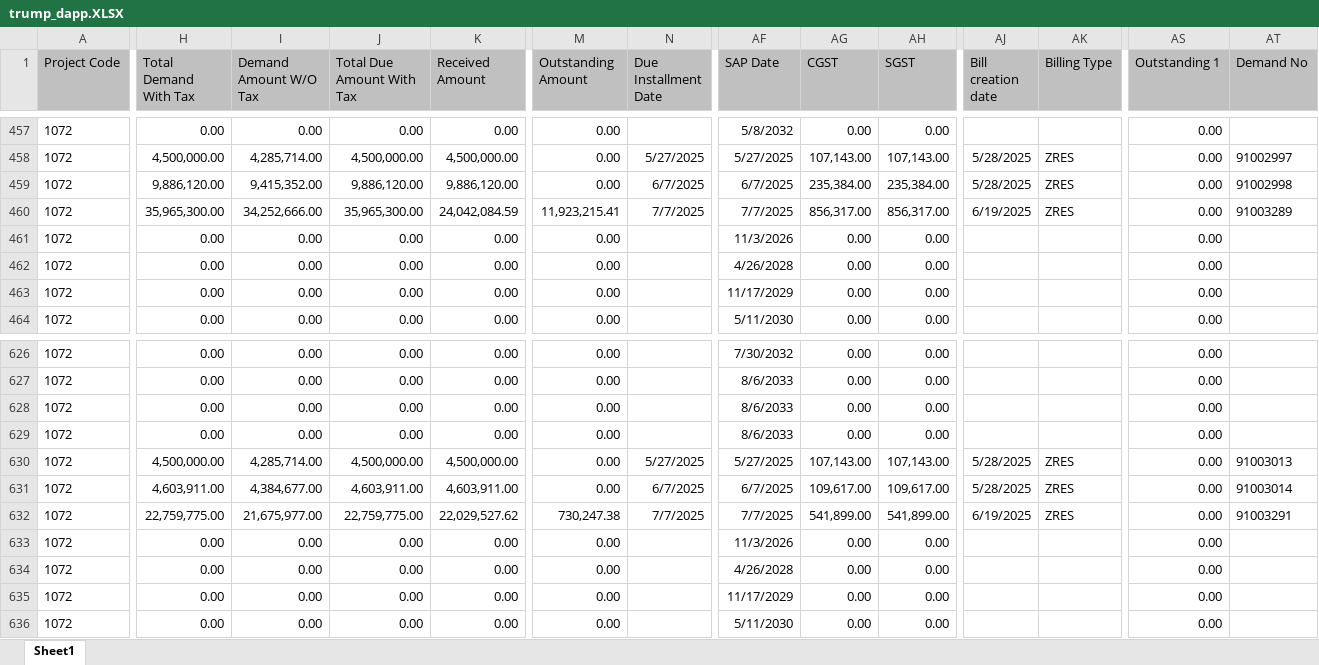
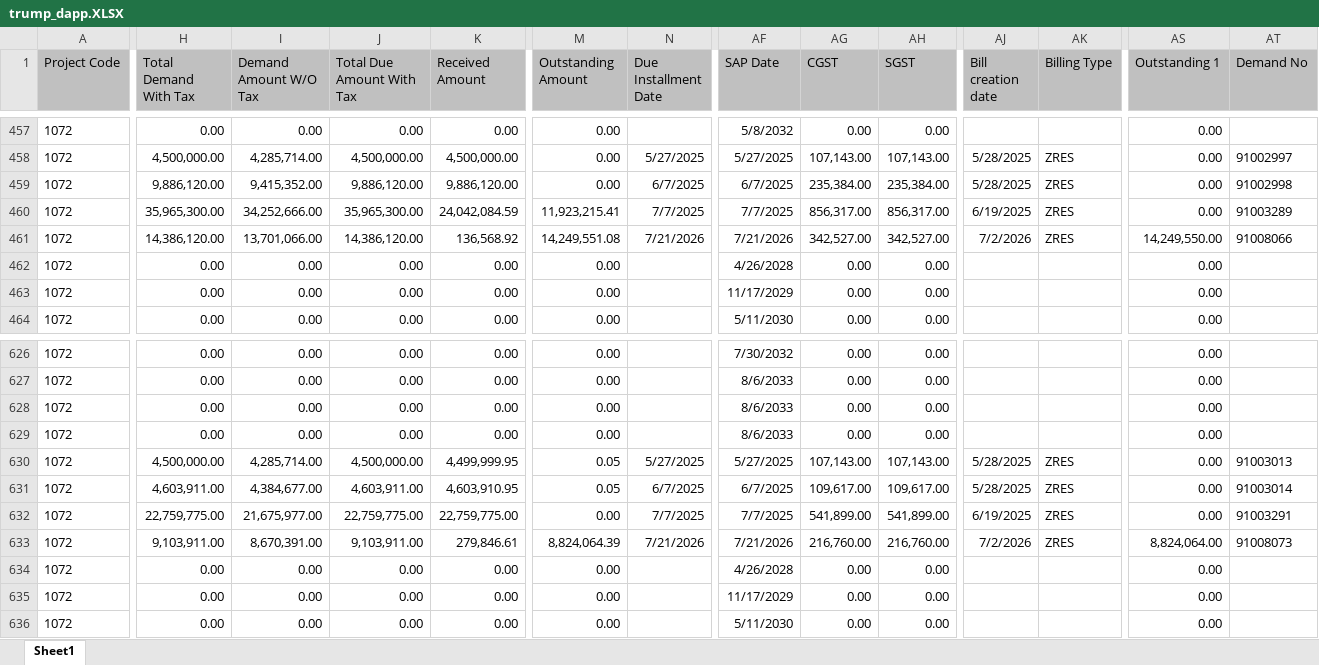
Before and after one commit to aviverma007/Sales_Dashboard, an Excel workbook: public/data/trump_dapp.XLSX, sheet Sheet1, drawn as a sheet; only a part is shown, gaps mark what is left out; values as stored, in another font and other column widths than the file's, no borders; the diff covers the shown part only; the diff names each change by its address in the sheet, - before the commit and + after, or states it on an @@ line.

```diff
--- a/public/data/trump_dapp.XLSX (sheet Sheet1)
+++ b/public/data/trump_dapp.XLSX (sheet Sheet1)
-H461 (Total Demand With Tax): 0.00
+H461 (Total Demand With Tax): 14,386,120.00
-I461 (Demand Amount W/O Tax): 0.00
+I461 (Demand Amount W/O Tax): 13,701,066.00
-J461 (Total Due Amount With Tax): 0.00
+J461 (Total Due Amount With Tax): 14,386,120.00
-K461 (Received Amount): 0.00
+K461 (Received Amount): 136,568.92
-M461 (Outstanding Amount): 0.00
+M461 (Outstanding Amount): 14,249,551.08
-N461 (Due Installment Date): (empty)
+N461 (Due Installment Date): 7/21/2026
-AF461 (SAP Date): 11/3/2026
+AF461 (SAP Date): 7/21/2026
-AG461 (CGST): 0.00
+AG461 (CGST): 342,527.00
-AH461 (SGST): 0.00
+AH461 (SGST): 342,527.00
-AJ461 (Bill creation date): (empty)
+AJ461 (Bill creation date): 7/2/2026
-AK461 (Billing Type): (empty)
+AK461 (Billing Type): ZRES
-AS461 (Outstanding 1): 0.00
+AS461 (Outstanding 1): 14,249,550.00
-AT461 (Demand No): (empty)
+AT461 (Demand No): 91008066
-K630 (Received Amount): 4,500,000.00
+K630 (Received Amount): 4,499,999.95
-M630:M631 (Outstanding Amount): 0.00
+M630:M631 (Outstanding Amount): 0.05
-K631 (Received Amount): 4,603,911.00
+K631 (Received Amount): 4,603,910.95
-K632 (Received Amount): 22,029,527.62
+K632 (Received Amount): 22,759,775.00
-M632 (Outstanding Amount): 730,247.38
+M632 (Outstanding Amount): 0.00
-H633 (Total Demand With Tax): 0.00
+H633 (Total Demand With Tax): 9,103,911.00
-I633 (Demand Amount W/O Tax): 0.00
+I633 (Demand Amount W/O Tax): 8,670,391.00
-J633 (Total Due Amount With Tax): 0.00
+J633 (Total Due Amount With Tax): 9,103,911.00
-K633 (Received Amount): 0.00
+K633 (Received Amount): 279,846.61
-M633 (Outstanding Amount): 0.00
+M633 (Outstanding Amount): 8,824,064.39
-N633 (Due Installment Date): (empty)
+N633 (Due Installment Date): 7/21/2026
-AF633 (SAP Date): 11/3/2026
+AF633 (SAP Date): 7/21/2026
-AG633 (CGST): 0.00
+AG633 (CGST): 216,760.00
-AH633 (SGST): 0.00
+AH633 (SGST): 216,760.00
-AJ633 (Bill creation date): (empty)
+AJ633 (Bill creation date): 7/2/2026
-AK633 (Billing Type): (empty)
+AK633 (Billing Type): ZRES
-AS633 (Outstanding 1): 0.00
+AS633 (Outstanding 1): 8,824,064.00
-AT633 (Demand No): (empty)
+AT633 (Demand No): 91008073
```
Also changed, not shown: 769 edited cells elsewhere in this sheet, public/data/edition_dapp.XLSX, public/data/edition_invr.XLSX, 8 other files.
